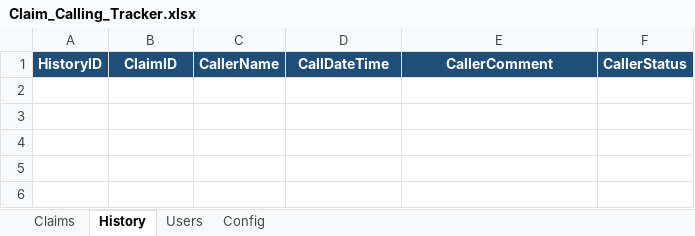
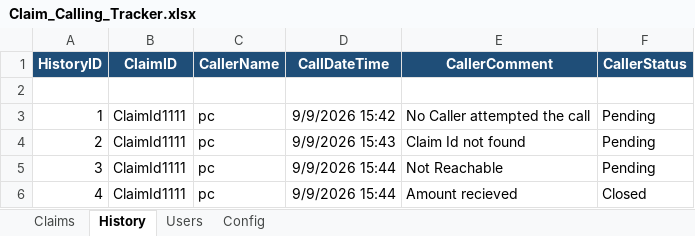
Before and after one commit to ChitreshPratap/CallTrail, an Excel workbook: DB/Claim_Calling_Tracker.xlsx, sheet History, drawn as a sheet; values as stored, in another font and other column widths than the file's, no borders; table styles not drawn; the diff names each change by its address in the sheet, - before the commit and + after, or states it on an @@ line.

```diff
--- a/DB/Claim_Calling_Tracker.xlsx (sheet History)
+++ b/DB/Claim_Calling_Tracker.xlsx (sheet History)
+row 2: (empty)
+row 3: 1 | ClaimId1111 | pc | 9/9/2026 15:42 | No Caller attempted the call | Pending
+row 4: 2 | ClaimId1111 | pc | 9/9/2026 15:43 | Claim Id not found | Pending
+row 5: 3 | ClaimId1111 | pc | 9/9/2026 15:44 | Not Reachable | Pending
+row 6: 4 | ClaimId1111 | pc | 9/9/2026 15:44 | Amount recieved | Closed
```
Also changed, not shown: sheet Claims, App/CallTrail_App.xlsm.
